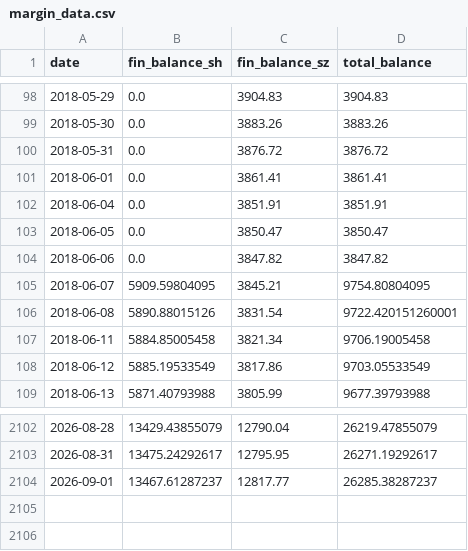
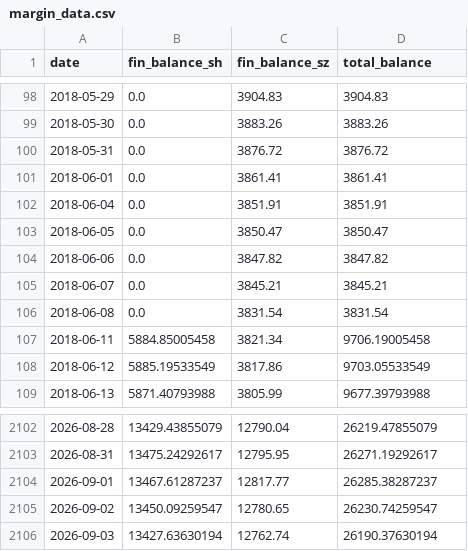
Before and after one commit to loulouD88/trader_test, a CSV file: data/margin_data.csv, drawn as a sheet; only a part is shown, gaps mark what is left out.

```diff
--- a/data/margin_data.csv
+++ b/data/margin_data.csv
@@ -104,4 +104,4 @@ date,fin_balance_sh,fin_balance_sz,total_balance
 2018-06-06,0.0,3847.82,3847.82
-2018-06-07,5909.59804095,3845.21,9754.80804095
-2018-06-08,5890.88015126,3831.54,9722.420151260001
+2018-06-07,0.0,3845.21,3845.21
+2018-06-08,0.0,3831.54,3831.54
 2018-06-11,5884.85005458,3821.34,9706.19005458
@@ -2104 +2104,3 @@ date,fin_balance_sh,fin_balance_sz,total_balance
 2026-09-01,13467.61287237,12817.77,26285.38287237
+2026-09-02,13450.09259547,12780.65,26230.74259547
+2026-09-03,13427.63630194,12762.74,26190.37630194
```
Also changed, not shown: data/margin_sz_raw.csv, fund_flow_data/flow_10d.csv, 4 other files.
